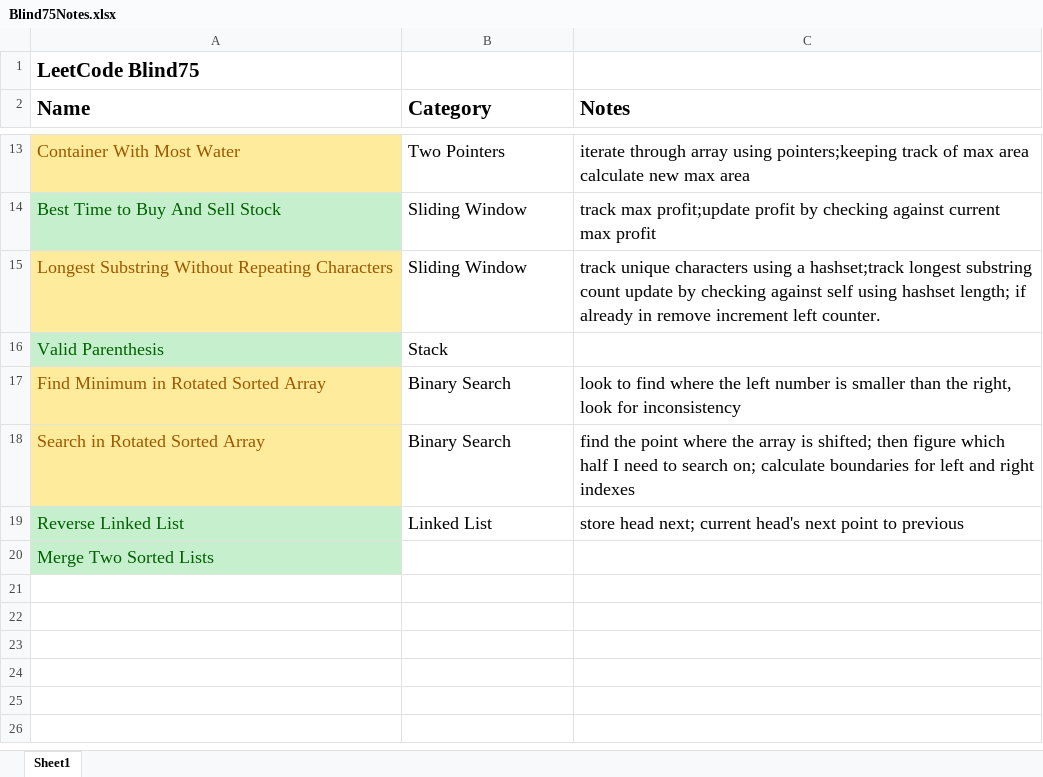
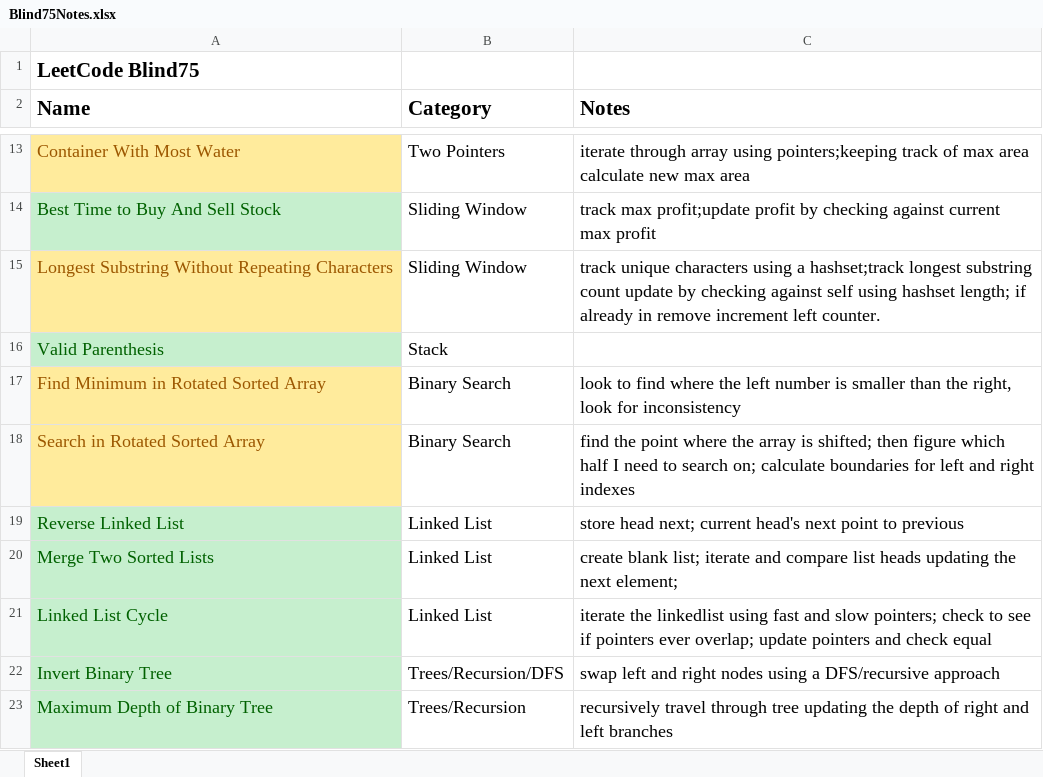
Before and after one commit to Keanu2431/Blind75, an Excel workbook: Blind75Notes.xlsx, sheet Sheet1, drawn as a sheet; only a part is shown, gaps mark what is left out; values as stored, in another font and other column widths than the file's, no borders; the diff names each change by its address in the sheet, - before the commit and + after, or states it on an @@ line.

```diff
--- a/Blind75Notes.xlsx (sheet Sheet1)
+++ b/Blind75Notes.xlsx (sheet Sheet1)
-B20 (Category): (empty)
+B20 (Category): Linked List
-C20 (Notes): (empty)
+C20 (Notes): create blank list; iterate and compare list heads updating the next element;
+row 21: Linked List Cycle | Linked List | iterate the linkedlist using fast and slow pointers; check to see if pointers ever overlap; update pointers and check equal
+row 22: Invert Binary Tree | Trees/Recursion/DFS | swap left and right nodes using a DFS/recursive approach
+row 23: Maximum Depth of Binary Tree | Trees/Recursion | recursively travel through tree updating the depth of right and left branches
```
